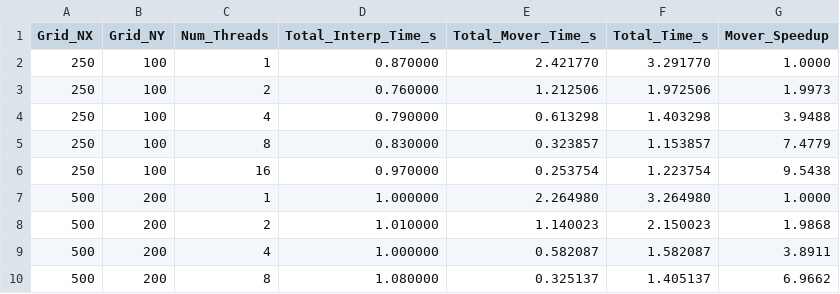
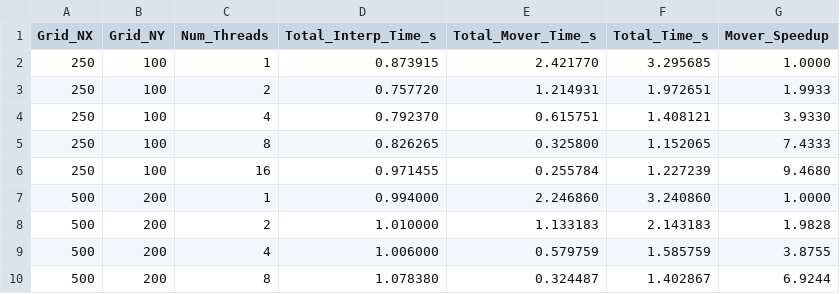
Before and after one commit to ArhaanShah/HPC-Programming, a CSV file: Assignment-5/Experiment_02_Approach1/data_cluster/exp02_parallel_no_delete.csv, drawn as a sheet; only a part is shown; the diff covers the shown part only.

```diff
--- a/Assignment-5/Experiment_02_Approach1/data_cluster/exp02_parallel_no_delete.csv
+++ b/Assignment-5/Experiment_02_Approach1/data_cluster/exp02_parallel_no_delete.csv
@@ -1,10 +1,10 @@
 Grid_NX,Grid_NY,Num_Threads,Total_Interp_Time_s,Total_Mover_Time_s,Total_Time_s,Mover_Speedup
-250,100,1,0.870000,2.421770,3.291770,1.0000
-250,100,2,0.760000,1.212506,1.972506,1.9973
-250,100,4,0.790000,0.613298,1.403298,3.9488
-250,100,8,0.830000,0.323857,1.153857,7.4779
-250,100,16,0.970000,0.253754,1.223754,9.5438
-500,200,1,1.000000,2.264980,3.264980,1.0000
-500,200,2,1.010000,1.140023,2.150023,1.9868
-500,200,4,1.000000,0.582087,1.582087,3.8911
-500,200,8,1.080000,0.325137,1.405137,6.9662
+250,100,1,0.873915,2.421770,3.295685,1.0000
+250,100,2,0.757720,1.214931,1.972651,1.9933
+250,100,4,0.792370,0.615751,1.408121,3.9330
+250,100,8,0.826265,0.325800,1.152065,7.4333
+250,100,16,0.971455,0.255784,1.227239,9.4680
+500,200,1,0.994000,2.246860,3.240860,1.0000
+500,200,2,1.010000,1.133183,2.143183,1.9828
+500,200,4,1.006000,0.579759,1.585759,3.8755
+500,200,8,1.078380,0.324487,1.402867,6.9244
```
Also changed, not shown: 22 edited cells elsewhere in this file, Assignment-5/Experiment_01_Approach1/data_cluster/exp01_scaling_deferred.csv, Assignment-5/Experiment_01_Approach1/data_lab/exp01_scaling_deferred.csv, 17 other files.
